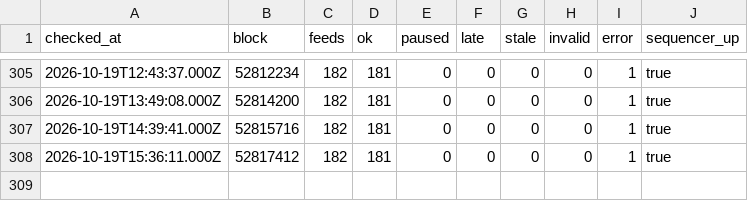
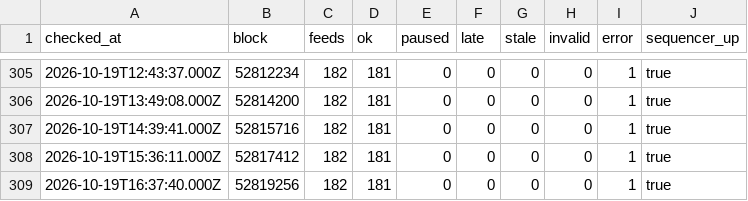
Before and after one commit to bactory-tech/oracle-watch, a CSV file: data/history.csv, drawn as a sheet; only a part is shown, gaps mark what is left out; the diff names each change by its address in the sheet, - before the commit and + after, or states it on an @@ line.

```diff
--- a/data/history.csv
+++ b/data/history.csv
+row 309: 2026-10-19T16:37:40.000Z | 52819256 | 182 | 181 | 0 | 0 | 0 | 0 | 1 | true
```
Also changed, not shown: 2 other files.
